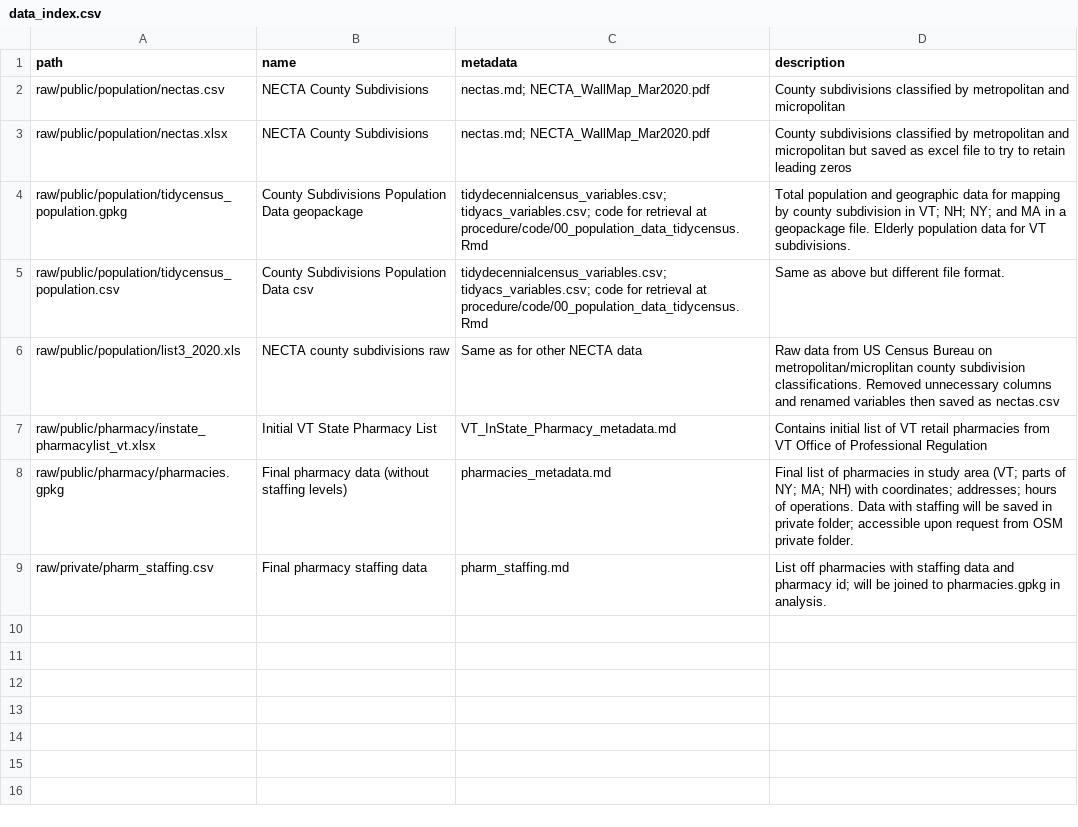
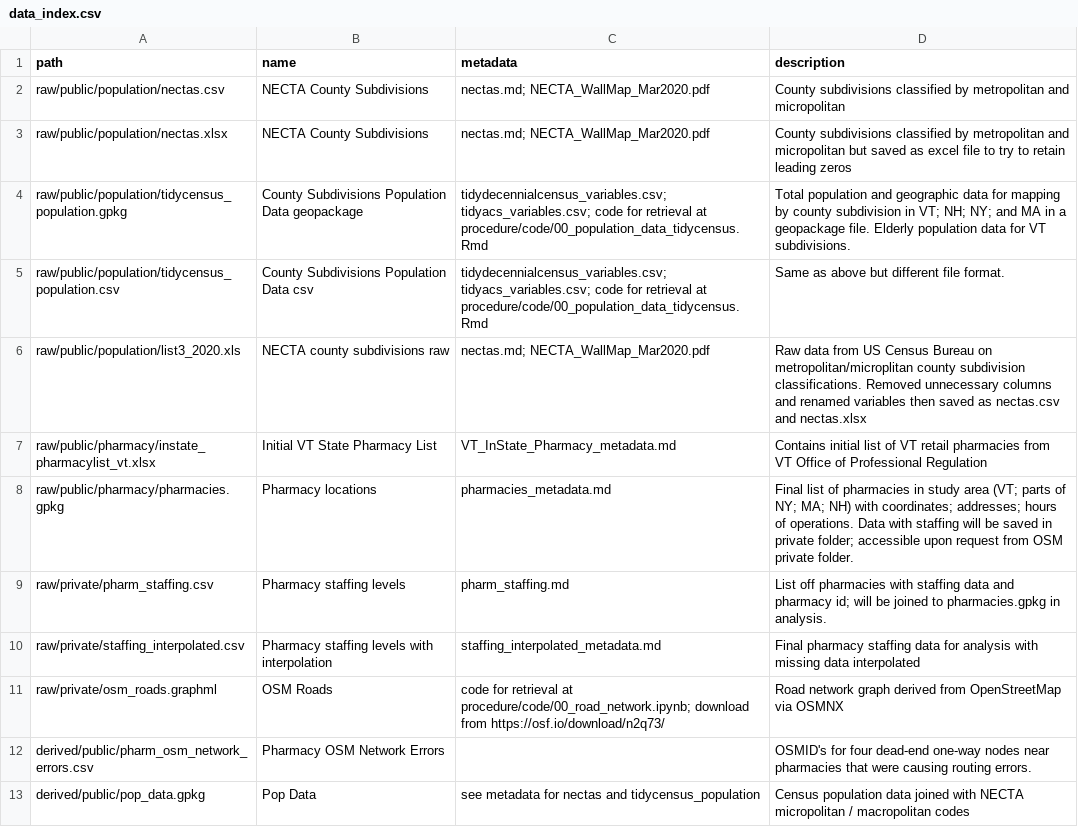
Before and after one commit to samroubin/VTPharmacy, a CSV file: data/data_index.csv, drawn as a sheet; the diff names each change by its address in the sheet, - before the commit and + after, or states it on an @@ line.

Commit message:
tidy files and metadata

```diff
--- a/data/data_index.csv
+++ b/data/data_index.csv
-C6 (metadata): Same as for other NECTA data
+C6 (metadata): nectas.md; NECTA_WallMap_Mar2020.pdf
-D6 (description): …as nectas.csv
+D6 (description): …as nectas.csv and nectas.xlsx
-B8 (name): Final pharmacy data (without staffing levels)
+B8 (name): Pharmacy locations
-B9 (name): Final pharmacy staffing data
+B9 (name): Pharmacy staffing levels
+row 10: raw/private/staffing_interpolated.csv | Pharmacy staffing levels with interpolation | staffing_interpolated_metadata.md | Final pharmacy staffing data for analysis with missing data interpolated
+row 11: raw/private/osm_roads.graphml | OSM Roads | code for retrieval at procedure/code/00_road_network.ipynb; download from https://osf.io/download/n2q73/ | Road network graph derived from OpenStreetMap via OSMNX
+row 12: derived/public/pharm_osm_network_errors.csv | Pharmacy OSM Network Errors |  | OSMID's for four dead-end one-way nodes near pharmacies that were causing routing errors.
+row 13: derived/public/pop_data.gpkg | Pop Data | see metadata for nectas and tidycensus_population | Census population data joined with NECTA micropolitan / macropolitan codes
```
Also changed, not shown: 5 other files.
